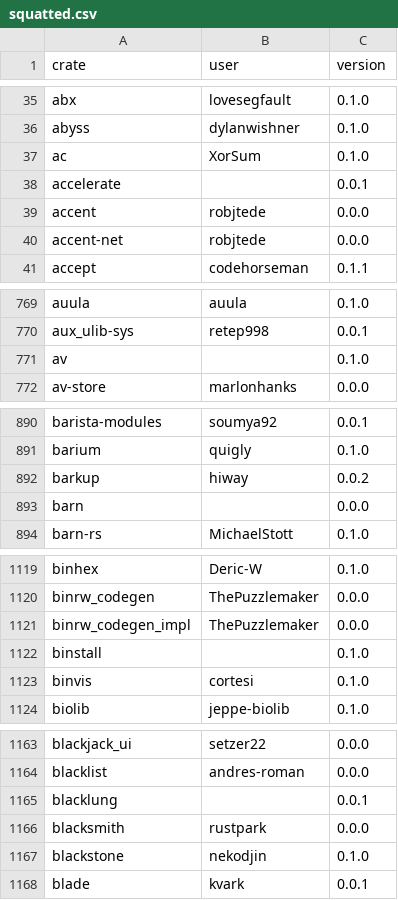
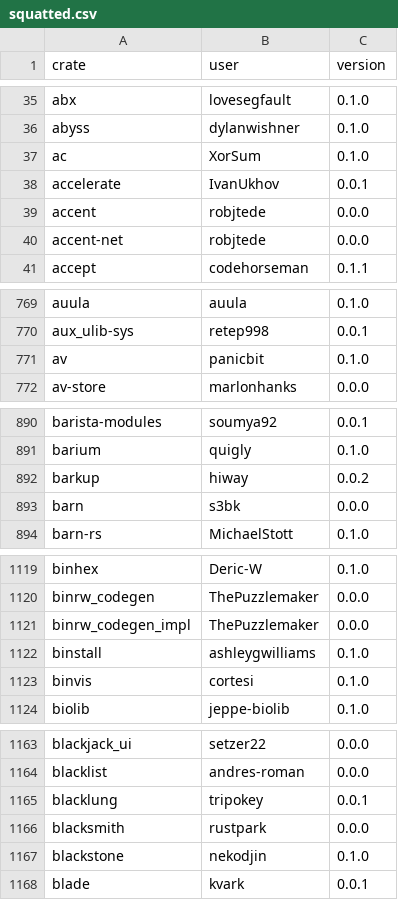
Before and after one commit to dtolnay/squatternaut, a CSV file: squatted.csv, drawn as a sheet; only a part is shown, gaps mark what is left out; the diff covers the shown part only.

```diff
--- a/squatted.csv
+++ b/squatted.csv
@@ -37,3 +37,3 @@ abyss,dylanwishner,0.1.0
 ac,XorSum,0.1.0
-accelerate,,0.0.1
+accelerate,IvanUkhov,0.0.1
 accent,robjtede,0.0.0
@@ -770,3 +770,3 @@ auula,auula,0.1.0
 aux_ulib-sys,retep998,0.0.1
-av,,0.1.0
+av,panicbit,0.1.0
 av-store,marlonhanks,0.0.0
@@ -892,3 +892,3 @@ barium,quigly,0.1.0
 barkup,hiway,0.0.2
-barn,,0.0.0
+barn,s3bk,0.0.0
 barn-rs,MichaelStott,0.1.0
@@ -1121,3 +1121,3 @@ binrw_codegen,ThePuzzlemaker,0.0.0
 binrw_codegen_impl,ThePuzzlemaker,0.0.0
-binstall,,0.1.0
+binstall,ashleygwilliams,0.1.0
 binvis,cortesi,0.1.0
@@ -1164,3 +1164,3 @@ blackjack_ui,setzer22,0.0.0
 blacklist,andres-roman,0.0.0
-blacklung,,0.0.1
+blacklung,tripokey,0.0.1
 blacksmith,rustpark,0.0.0
```
Also changed, not shown: 45 edited cells elsewhere in this file.
